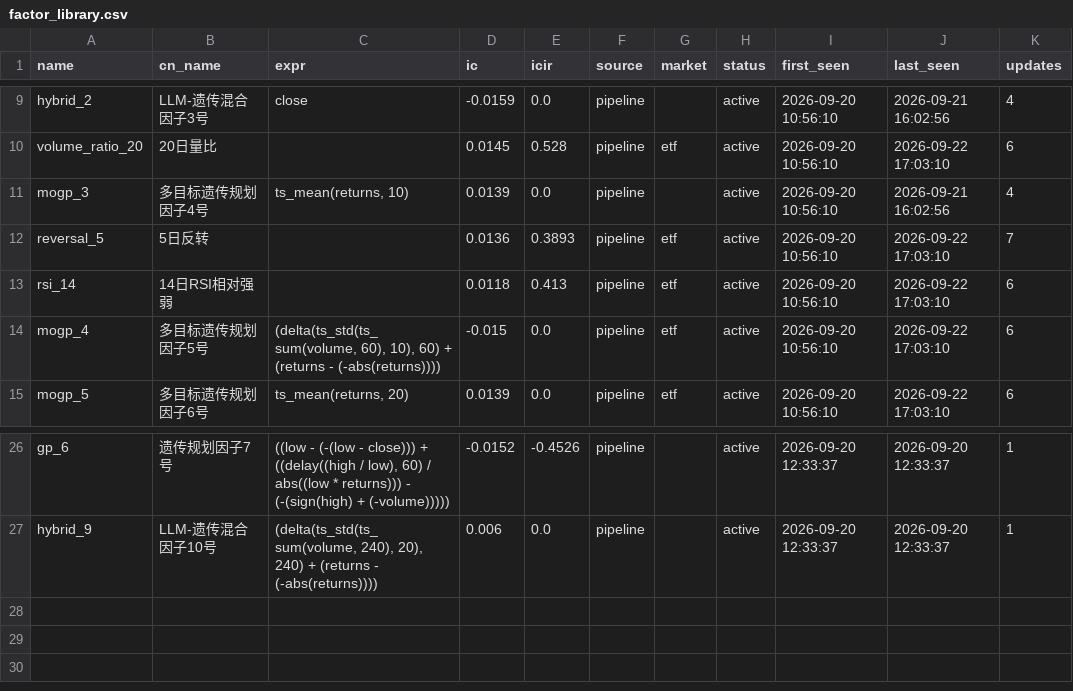
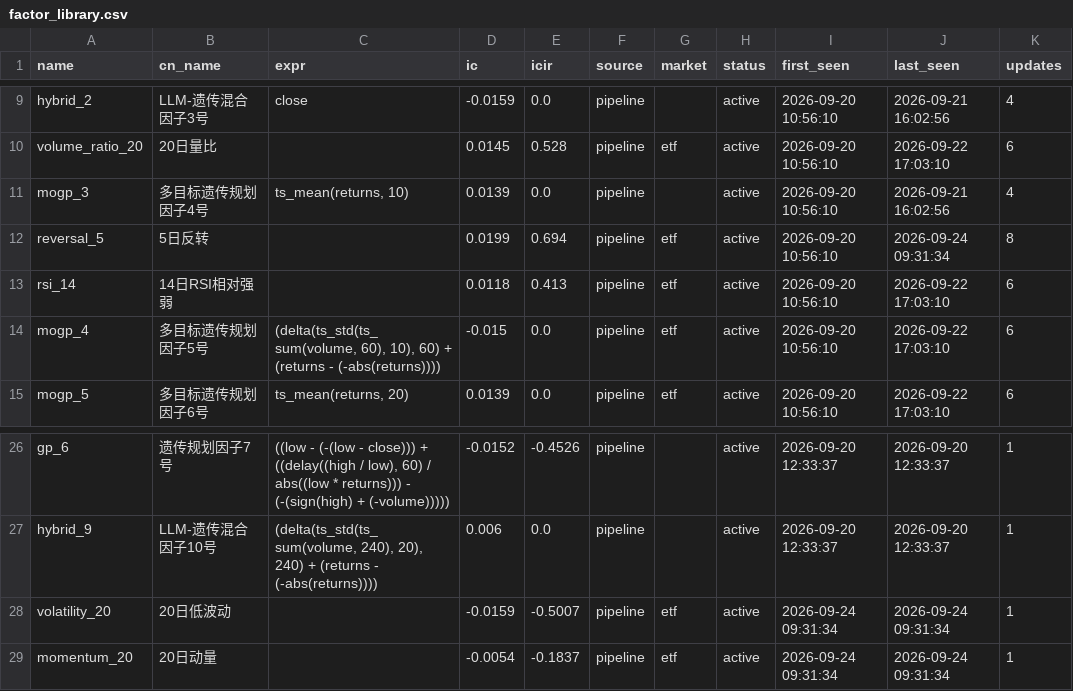
Before and after one commit to huoshuxiao/ai.shensuan, a CSV file: etf/v1/data/library/factor_library.csv, drawn as a sheet; only a part is shown, gaps mark what is left out.

Commit message:
[factor-lib] 因子库更新: 28 总 / 28 活跃

```diff
--- a/etf/v1/data/library/factor_library.csv
+++ b/etf/v1/data/library/factor_library.csv
@@ -11,3 +11,3 @@ volume_ratio_20,20日量比,,0.0145,0.528,pipeline,etf,active,2026-09-20 10:56:1
 mogp_3,多目标遗传规划因子4号,"ts_mean(returns, 10)",0.0139,0.0,pipeline,,active,2026-09-20 10:56:10,2026-09-21 16:02:56,4
-reversal_5,5日反转,,0.0136,0.3893,pipeline,etf,active,2026-09-20 10:56:10,2026-09-22 17:03:10,7
+reversal_5,5日反转,,0.0199,0.694,pipeline,etf,active,2026-09-20 10:56:10,2026-09-24 09:31:34,8
 rsi_14,14日RSI相对强弱,,0.0118,0.413,pipeline,etf,active,2026-09-20 10:56:10,2026-09-22 17:03:10,6
@@ -27 +27,3 @@ gp_6,遗传规划因子7号,"((low - (-(low - close))) + ((delay((high / low), 6
 hybrid_9,LLM-遗传混合因子10号,"(delta(ts_std(ts_sum(volume, 240), 20), 240) + (returns - (-abs(returns))))",0.006,0.0,pipeline,,active,2026-09-20 12:33:37,2026-09-20 12:33:37,1
+volatility_20,20日低波动,,-0.0159,-0.5007,pipeline,etf,active,2026-09-24 09:31:34,2026-09-24 09:31:34,1
+momentum_20,20日动量,,-0.0054,-0.1837,pipeline,etf,active,2026-09-24 09:31:34,2026-09-24 09:31:34,1
```
Also changed, not shown: 2 other files.
